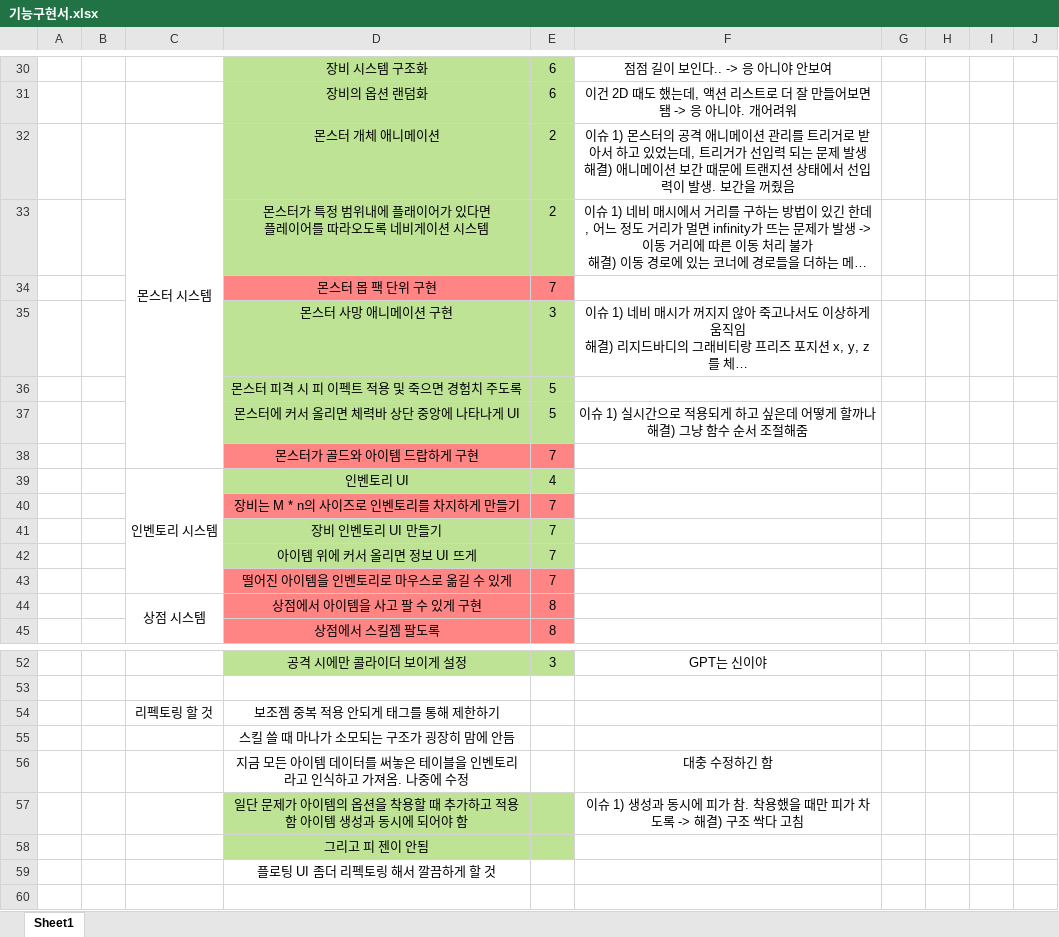
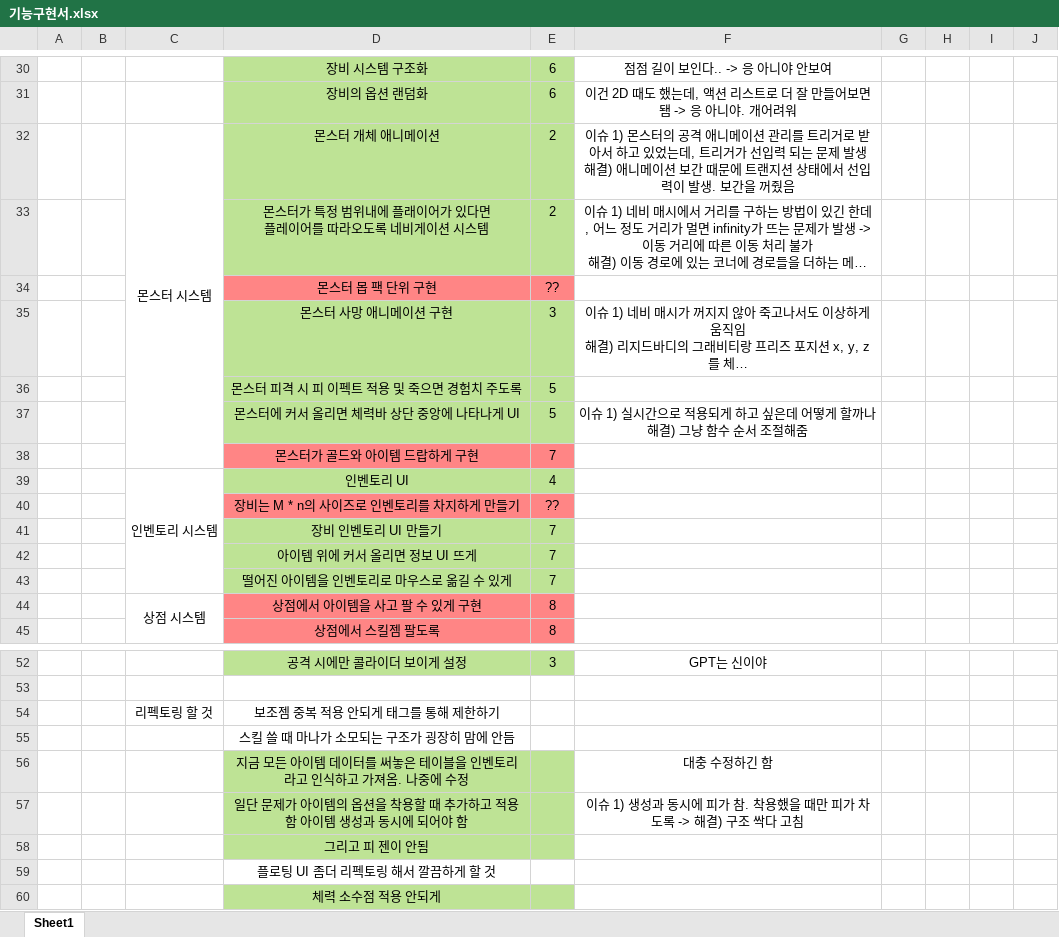
Before and after one commit to kjh7568/3D_Project, an Excel workbook: 기능구현서.xlsx, sheet Sheet1, drawn as a sheet; only a part is shown, gaps mark what is left out; long unchanged cells end in …; values as stored, in another font and other column widths than the file's, no borders; the diff names each change by its address in the sheet, - before the commit and + after, or states it on an @@ line.

```diff
--- a/기능구현서.xlsx (sheet Sheet1)
+++ b/기능구현서.xlsx (sheet Sheet1)
-E34: 7
+E34: ??
-E40: 7
+E40: ??
-D43:E43 fill: #FF8585
+D43:E43 fill: #BEE395
-D56:E56 fill: none
+D56:E56 fill: #BEE395
+row 60:  |  |  | 체력 소수점 적용 안되게
```
Also changed, not shown: 13 other files.
